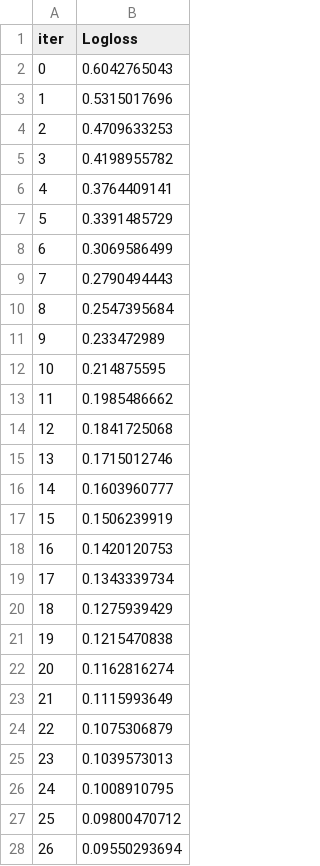
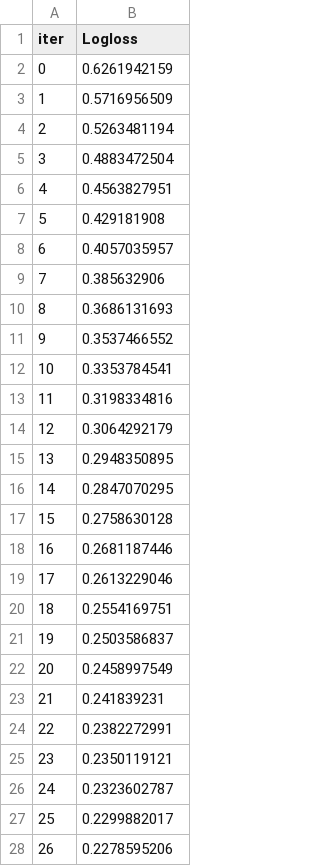
Before and after one commit to CuriousCoder17/lead-prediction-demo, a TSV file: src/core/catboost_info/learn_error.tsv, drawn as a sheet; only a part is shown; the diff covers the shown part only.

```diff
--- a/src/core/catboost_info/learn_error.tsv
+++ b/src/core/catboost_info/learn_error.tsv
@@ -1,28 +1,28 @@
 iter	Logloss
-0	0.6042765043
-1	0.5315017696
-2	0.4709633253
-3	0.4198955782
-4	0.3764409141
-5	0.3391485729
-6	0.3069586499
-7	0.2790494443
-8	0.2547395684
-9	0.233472989
-10	0.214875595
-11	0.1985486662
-12	0.1841725068
-13	0.1715012746
-14	0.1603960777
-15	0.1506239919
-16	0.1420120753
-17	0.1343339734
-18	0.1275939429
-19	0.1215470838
-20	0.1162816274
-21	0.1115993649
-22	0.1075306879
-23	0.1039573013
-24	0.1008910795
-25	0.09800470712
-26	0.09550293694
+0	0.6261942159
+1	0.5716956509
+2	0.5263481194
+3	0.4883472504
+4	0.4563827951
+5	0.429181908
+6	0.4057035957
+7	0.385632906
+8	0.3686131693
+9	0.3537466552
+10	0.3353784541
+11	0.3198334816
+12	0.3064292179
+13	0.2948350895
+14	0.2847070295
+15	0.2758630128
+16	0.2681187446
+17	0.2613229046
+18	0.2554169751
+19	0.2503586837
+20	0.2458997549
+21	0.241839231
+22	0.2382272991
+23	0.2350119121
+24	0.2323602787
+25	0.2299882017
+26	0.2278595206
```
Also changed, not shown: 73 edited cells elsewhere in this file, src/core/catboost_info/time_left.tsv, 4 other files.
